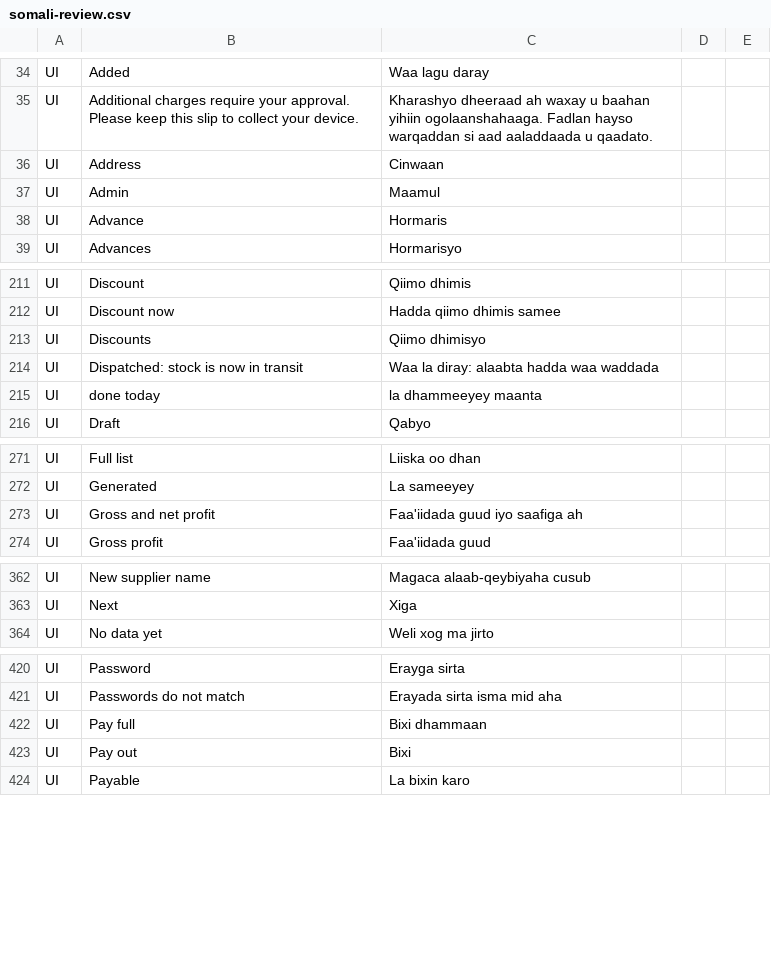
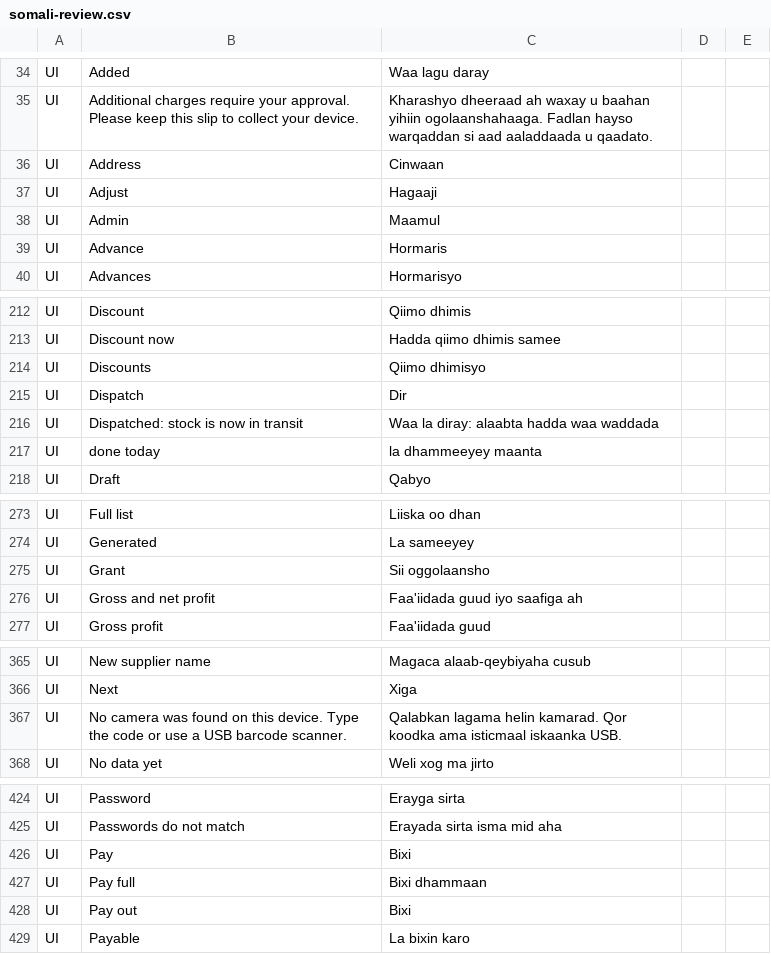
Before and after one commit to hassanxr7/xr, a CSV file: bizsuite/docs/somali-review.csv, drawn as a sheet; only a part is shown, gaps mark what is left out; the diff covers the shown part only; the diff names each change by its address in the sheet, - before the commit and + after, or states it on an @@ line.

```diff
--- a/bizsuite/docs/somali-review.csv
+++ b/bizsuite/docs/somali-review.csv
+row 37: UI | Adjust | Hagaaji
+row 215: UI | Dispatch | Dir
+row 275: UI | Grant | Sii oggolaansho
+row 367: UI | No camera was found on this device. Type the code or use a USB barcode scanner. | Qalabkan lagama helin kamarad. Qor koodka ama isticmaal iskaanka USB.
+row 426: UI | Pay | Bixi
```
Also changed, not shown: 5 added rows elsewhere in this file, 9 other files.
